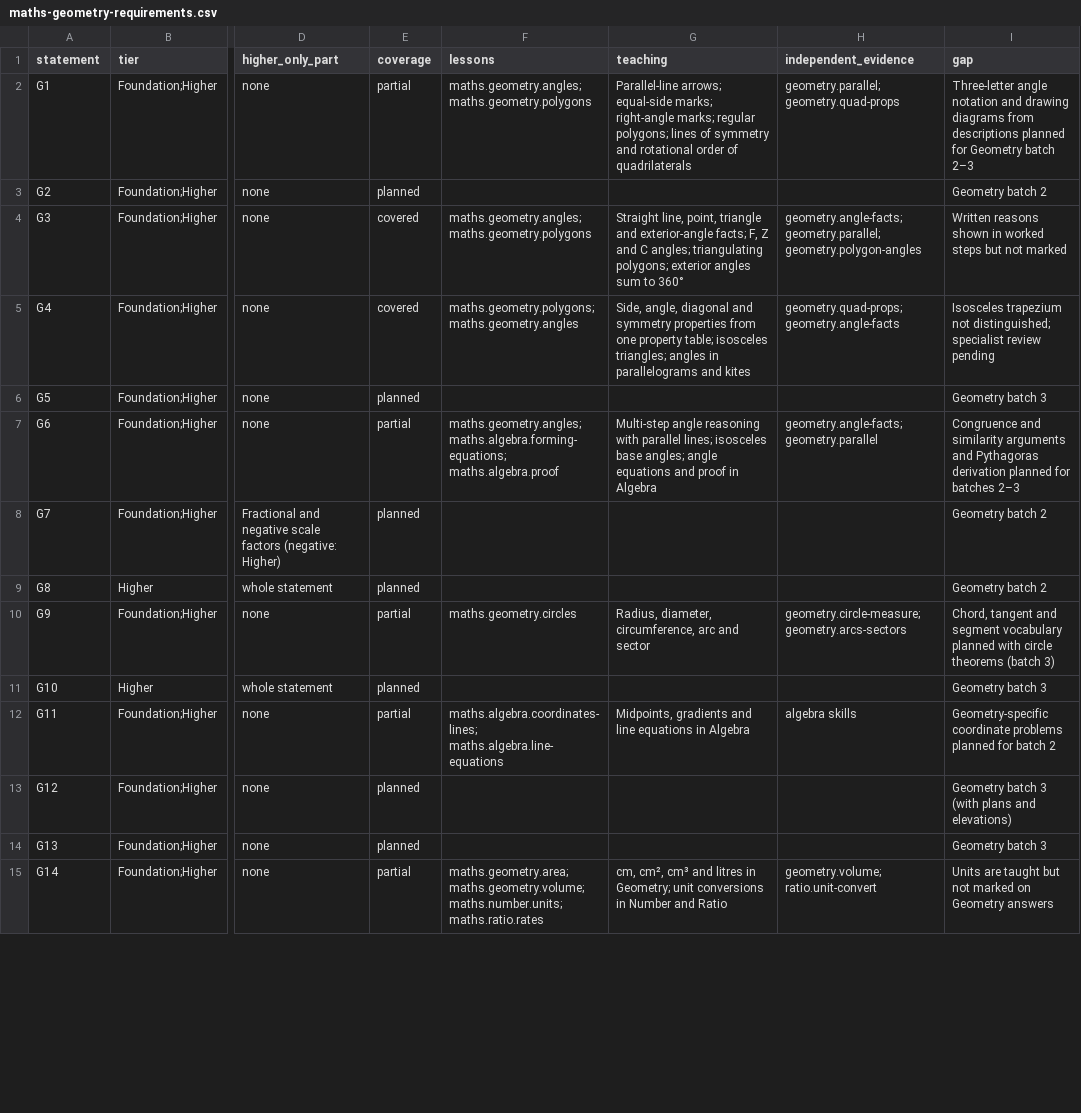
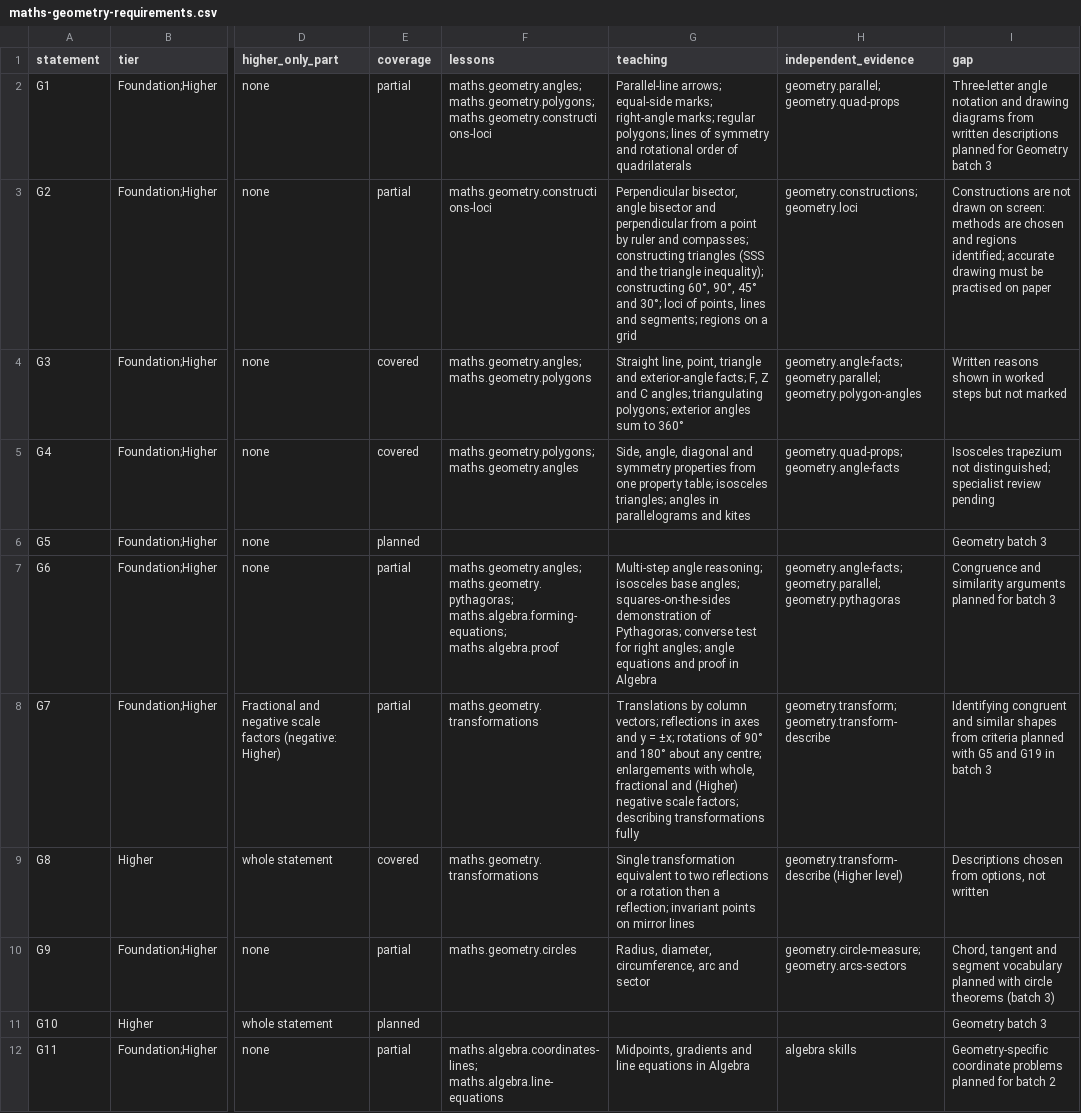
Before and after one commit to adamscourfield/crashcourse, a CSV file: curriculum/maths-geometry-requirements.csv, drawn as a sheet; only a part is shown, gaps mark what is left out; the shorter side is filled out with more unchanged rows; the diff covers the shown part only; the diff names each change by its address in the sheet, - before the commit and + after, or states it on an @@ line.

```diff
--- a/curriculum/maths-geometry-requirements.csv
+++ b/curriculum/maths-geometry-requirements.csv
-F2 (lessons): maths.geometry.angles; maths.geometry.polygons
+F2 (lessons): maths.geometry.angles; maths.geometry.polygons; maths.geometry.constructions-loci
-I2 (gap): …diagrams from descriptions planned for Geometry batch 2–3
+I2 (gap): …diagrams from written descriptions planned for Geometry batch 3
-E3 (coverage): planned
+E3 (coverage): partial
-F3 (lessons): (empty)
+F3 (lessons): maths.geometry.constructions-loci
-G3 (teaching): (empty)
+G3 (teaching): Perpendicular bisector, angle bisector and perpendicular from a point by ruler and compasses; constructing triangles (SSS and the triangle inequality); constructing 60°, 90°, 45° and 30°; loci of points, lines and segments; regions on a grid
-H3 (independent_evidence): (empty)
+H3 (independent_evidence): geometry.constructions; geometry.loci
-I3 (gap): Geometry batch 2
+I3 (gap): Constructions are not drawn on screen: methods are chosen and regions identified; accurate drawing must be practised on paper
-F7 (lessons): maths.geometry.angles; maths.algebra.forming-equations; maths.algebra.proof
+F7 (lessons): maths.geometry.angles; maths.geometry.pythagoras; maths.algebra.forming-equations; maths.algebra.proof
-G7 (teaching): Multi-step angle reasoning with parallel lines; isosceles base angles; angle…
+G7 (teaching): Multi-step angle reasoning; isosceles base angles; squares-on-the-sides demonstration of Pythagoras; converse test for right angles; angle…
-H7 (independent_evidence): geometry.angle-facts; geometry.parallel
+H7 (independent_evidence): geometry.angle-facts; geometry.parallel; geometry.pythagoras
-I7 (gap): …similarity arguments and Pythagoras derivation planned for batches 2–3
+I7 (gap): …similarity arguments planned for batch 3
-E8 (coverage): planned
+E8 (coverage): partial
-F8:F9 (lessons): (empty)
+F8:F9 (lessons): maths.geometry.transformations
-G8 (teaching): (empty)
+G8 (teaching): Translations by column vectors; reflections in axes and y = ±x; rotations of 90° and 180° about any centre; enlargements with whole, fractional and (Higher) negative scale factors; describing transformations fully
-H8 (independent_evidence): (empty)
+H8 (independent_evidence): geometry.transform; geometry.transform-describe
-I8 (gap): Geometry batch 2
+I8 (gap): Identifying congruent and similar shapes from criteria planned with G5 and G19 in batch 3
-E9 (coverage): planned
+E9 (coverage): covered
-G9 (teaching): (empty)
+G9 (teaching): Single transformation equivalent to two reflections or a rotation then a reflection; invariant points on mirror lines
-H9 (independent_evidence): (empty)
+H9 (independent_evidence): geometry.transform-describe (Higher level)
-I9 (gap): Geometry batch 2
+I9 (gap): Descriptions chosen from options, not written
```
Also changed, not shown: 19 edited cells elsewhere in this file, curriculum/lesson-register.csv, curriculum/subject-register.csv, 30 other files.
